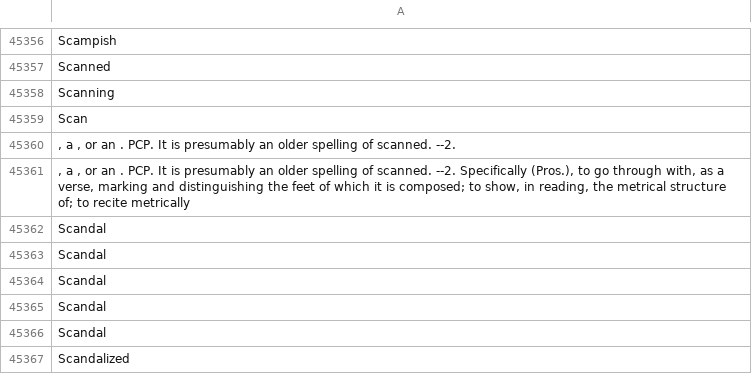
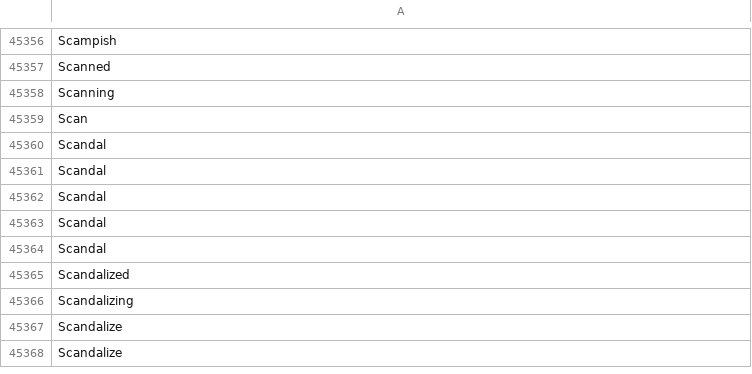
Before and after one commit to ShubhamUpadh/LongestENGWord, a CSV file: dictionaryedited1.csv, drawn as a sheet; only a part is shown, gaps mark what is left out; the shorter side is filled out with more unchanged rows.

```diff
--- a/dictionaryedited1.csv
+++ b/dictionaryedited1.csv
@@ -45359,4 +45359,2 @@ Scanning
 Scan
-", a , or an . PCP.  It is presumably an older spelling of scanned. --2. "
-", a , or an . PCP.  It is presumably an older spelling of scanned. --2. Specifically (Pros.), to go through with, as a verse, marking and distinguishing the feet of which it is composed; to show, in reading, the metrical structure of; to recite metrically"
 Scandal
```
Also changed, not shown: 1 other file.
